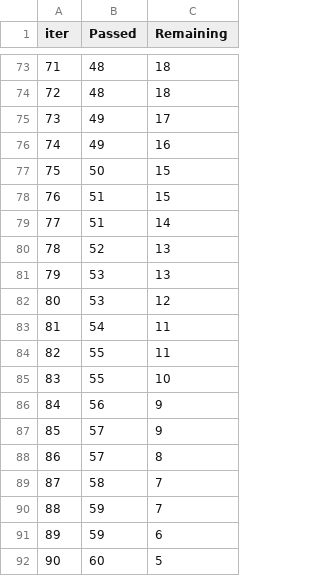
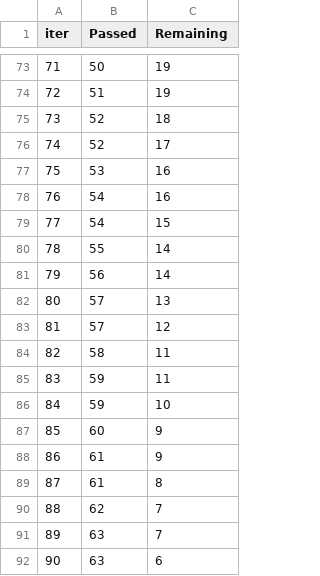
Before and after one commit to ayushagarwal13/mlproject, a TSV file: catboost_info/time_left.tsv, drawn as a sheet; only a part is shown, gaps mark what is left out; the diff covers the shown part only.

```diff
--- a/catboost_info/time_left.tsv
+++ b/catboost_info/time_left.tsv
@@ -73,20 +73,20 @@ iter	Passed	Remaining
-71	48	18
-72	48	18
-73	49	17
-74	49	16
-75	50	15
-76	51	15
-77	51	14
-78	52	13
-79	53	13
-80	53	12
-81	54	11
-82	55	11
-83	55	10
-84	56	9
-85	57	9
-86	57	8
-87	58	7
-88	59	7
-89	59	6
-90	60	5
+71	50	19
+72	51	19
+73	52	18
+74	52	17
+75	53	16
+76	54	16
+77	54	15
+78	55	14
+79	56	14
+80	57	13
+81	57	12
+82	58	11
+83	59	11
+84	59	10
+85	60	9
+86	61	9
+87	61	8
+88	62	7
+89	63	7
+90	63	6
```
Also changed, not shown: 147 edited cells elsewhere in this file, 5 other files.
